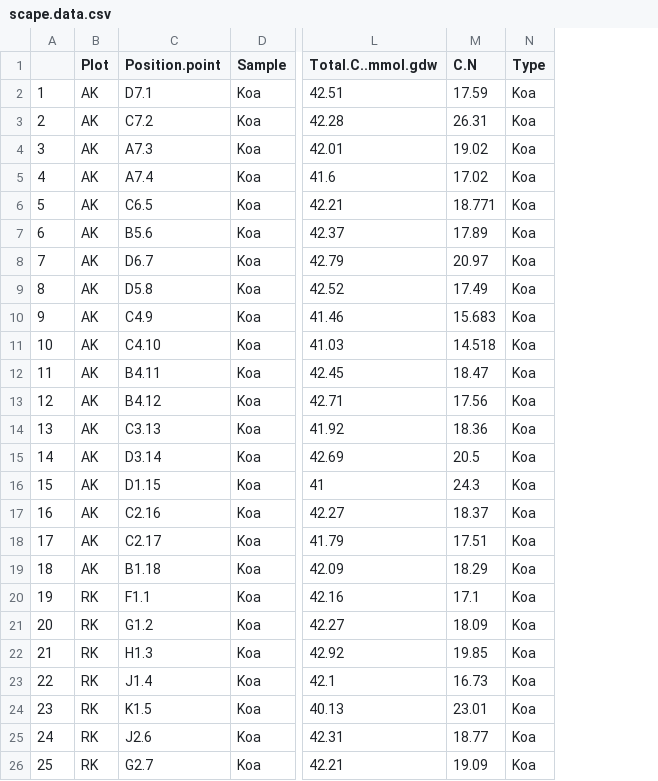
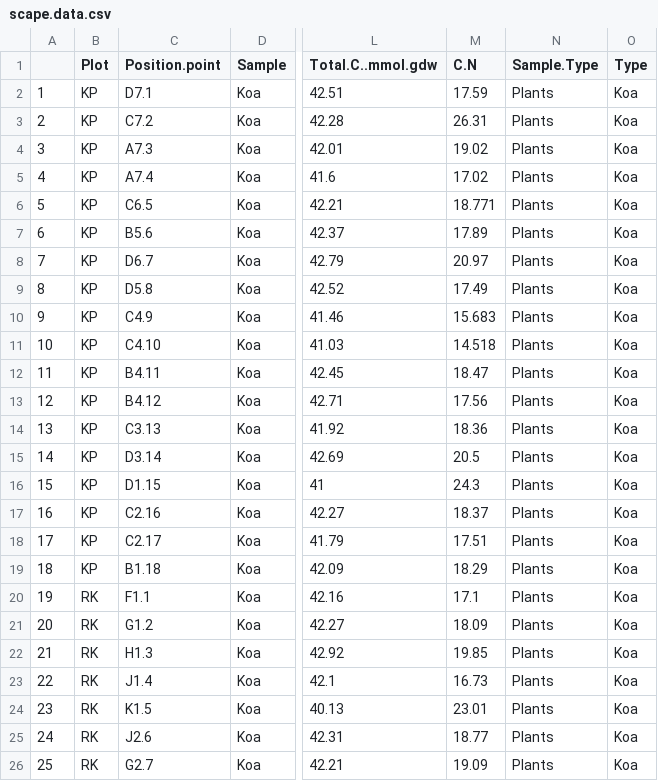
Before and after one commit to cbwall/Hakalau-Isoscapes, a CSV file: output/scape.data.csv, drawn as a sheet; only a part is shown, gaps mark what is left out; the diff covers the shown part only; the diff names each change by its address in the sheet, - before the commit and + after, or states it on an @@ line.

```diff
--- a/output/scape.data.csv
+++ b/output/scape.data.csv
+column N (Sample.Type), rows 2-26: all Plants
-B2:B19 (Plot): AK
+B2:B19 (Plot): KP
```
Also changed, not shown: 62 edited cells elsewhere in this file, data/Hakalau.finaldata.csv, data/Hakalau.gps.csv, 37 other files.
